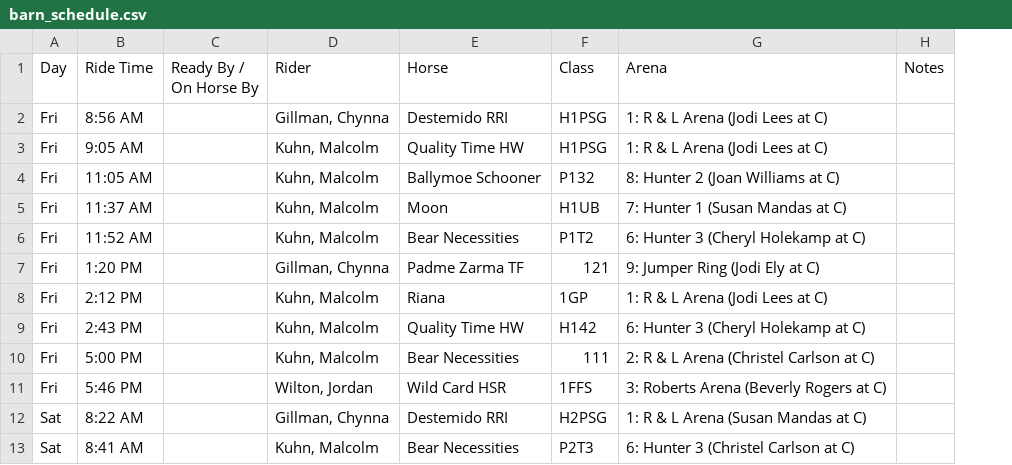
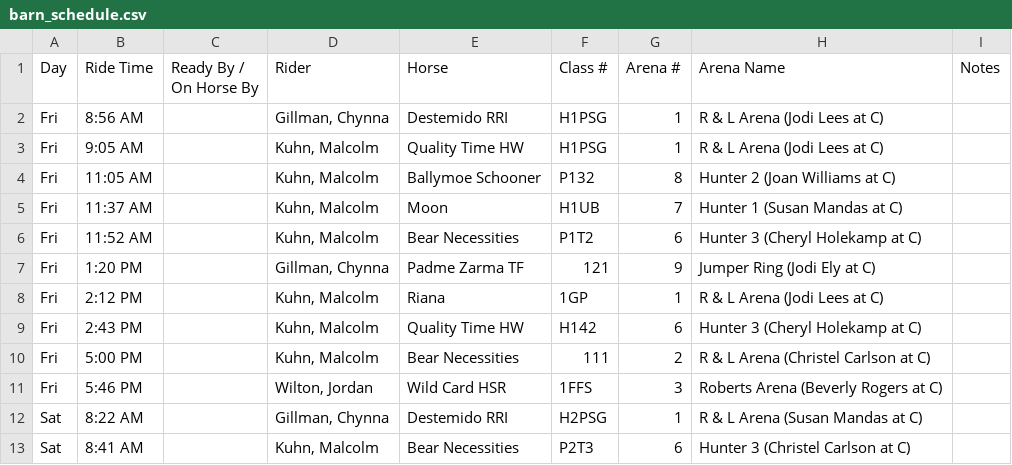
Before and after one commit to bwilton87/show-schedule-builder, a CSV file: output/barn_schedule.csv, drawn as a sheet; only a part is shown; removed rows and columns are numbered as before the commit, all else as after; the diff names each change by its address in the sheet, - before the commit and + after, or states it on an @@ line.

Commit message:
Split arena into number and name

```diff
--- a/output/barn_schedule.csv
+++ b/output/barn_schedule.csv
-column G (Arena), rows 2-13: 1: R & L Arena (Jodi Lees at C) | 1: R & L Arena (Jodi Lees at C) | 8: Hunter 2 (Joan Williams at C) | 7: Hunter 1 (Susan Mandas at C) | 6: Hunter 3 (Cheryl Holekamp at C) | 9: Jumper Ring (Jodi Ely at C) | 1: R & L Arena (Jodi Lees at C) | 6: Hunter 3 (Cheryl Holekamp at C) | 2: R & L Arena (Christel Carlson at C) | 3: Roberts Arena (Beverly Rogers at C) | 1: R & L Arena (Susan Mandas at C) | 6: Hunter 3 (Christel Carlson at C)
+column G (Arena #), rows 2-13: 1 | 1 | 8 | 7 | 6 | 9 | 1 | 6 | 2 | 3 | 1 | 6
+column H (Arena Name), rows 2-13: R & L Arena (Jodi Lees at C) | R & L Arena (Jodi Lees at C) | Hunter 2 (Joan Williams at C) | Hunter 1 (Susan Mandas at C) | Hunter 3 (Cheryl Holekamp at C) | Jumper Ring (Jodi Ely at C) | R & L Arena (Jodi Lees at C) | Hunter 3 (Cheryl Holekamp at C) | R & L Arena (Christel Carlson at C) | Roberts Arena (Beverly Rogers at C) | R & L Arena (Susan Mandas at C) | Hunter 3 (Christel Carlson at C)
-F1: Class
+F1: Class #
```
Also changed, not shown: 2 other files.
